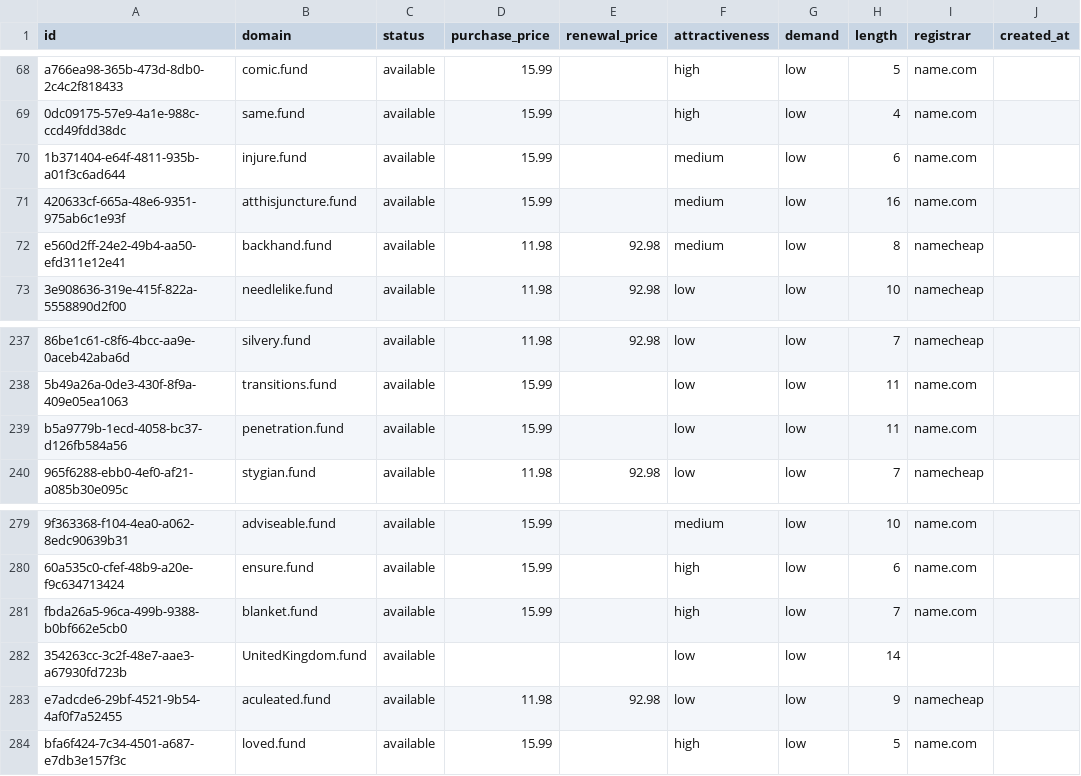
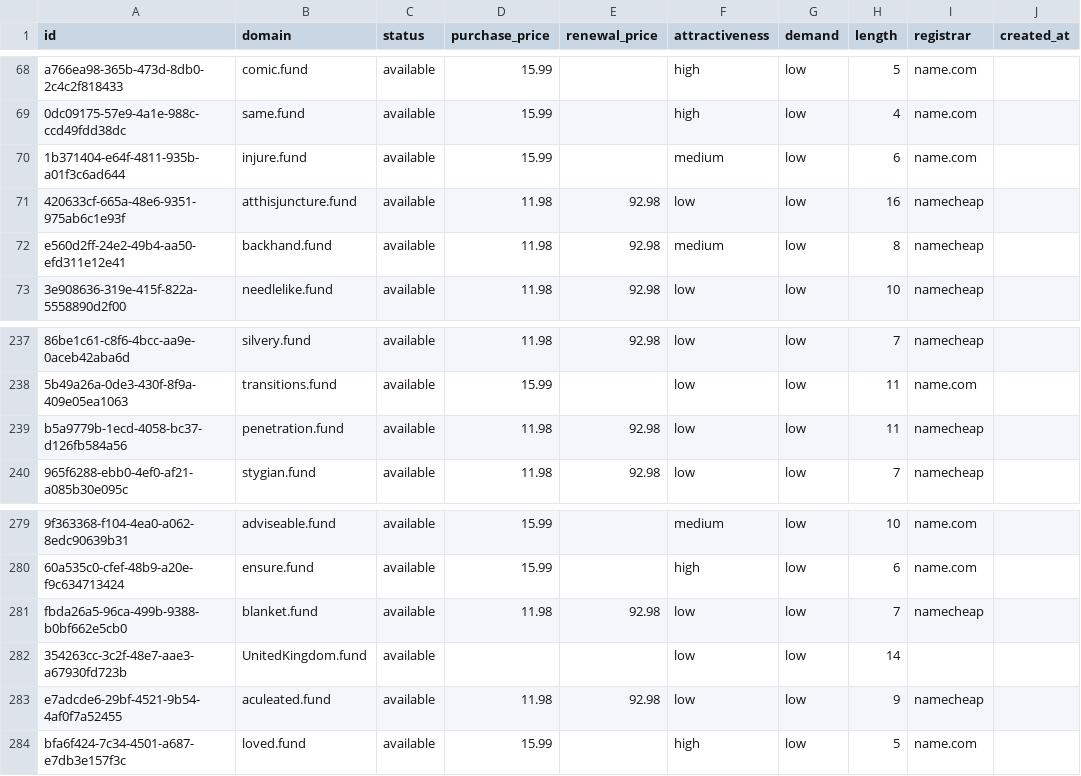
Before and after one commit to UniqueDomains/fund-oneword-domains, a CSV file: fund.csv, drawn as a sheet; only a part is shown, gaps mark what is left out; the diff names each change by its address in the sheet, - before the commit and + after, or states it on an @@ line.

Commit message:
Domains update

```diff
--- a/fund.csv
+++ b/fund.csv
-D71 (purchase_price): 15.99
+D71 (purchase_price): 11.98
-E71 (renewal_price): (empty)
+E71 (renewal_price): 92.98
-F71 (attractiveness): medium
+F71 (attractiveness): low
-I71 (registrar): name.com
+I71 (registrar): namecheap
-D239 (purchase_price): 15.99
+D239 (purchase_price): 11.98
-E239 (renewal_price): (empty)
+E239 (renewal_price): 92.98
-I239 (registrar): name.com
+I239 (registrar): namecheap
-D281 (purchase_price): 15.99
+D281 (purchase_price): 11.98
-E281 (renewal_price): (empty)
+E281 (renewal_price): 92.98
-F281 (attractiveness): high
+F281 (attractiveness): low
-I281 (registrar): name.com
+I281 (registrar): namecheap
```
Also changed, not shown: 4 other files.
